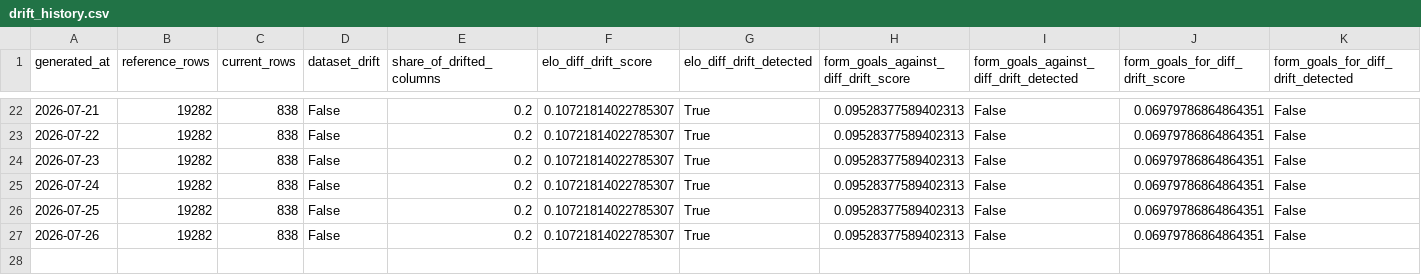
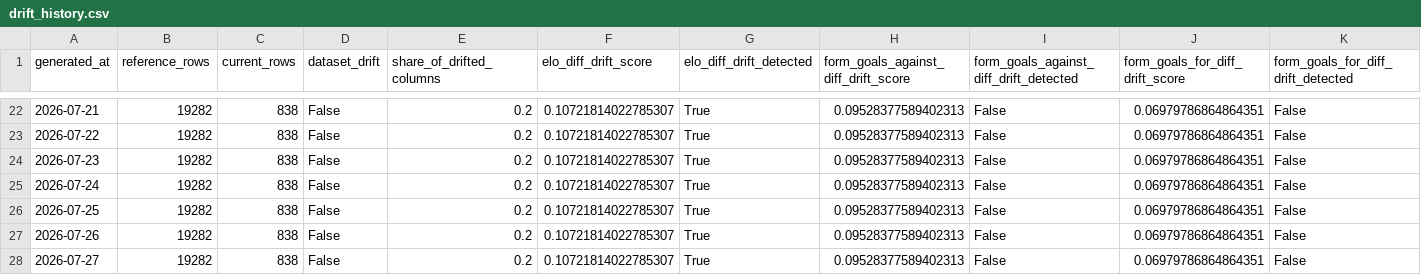
Before and after one commit to dilipna/wc26-mlops, a CSV file: data/monitoring/drift_history.csv, drawn as a sheet; only a part is shown, gaps mark what is left out; rows hold the shown columns only; the diff names each change by its address in the sheet, - before the commit and + after, or states it on an @@ line.

```diff
--- a/data/monitoring/drift_history.csv
+++ b/data/monitoring/drift_history.csv
+row 28: 2026-07-27 | 19282 | 838 | False | 0.2 | 0.10721814022785307 | True | 0.09528377589402313 | False | 0.06979786864864351 | False
```
Also changed, not shown: data/monitoring/data_quality_history.csv, data/predictions/predictions_log.csv, 10 other files.
